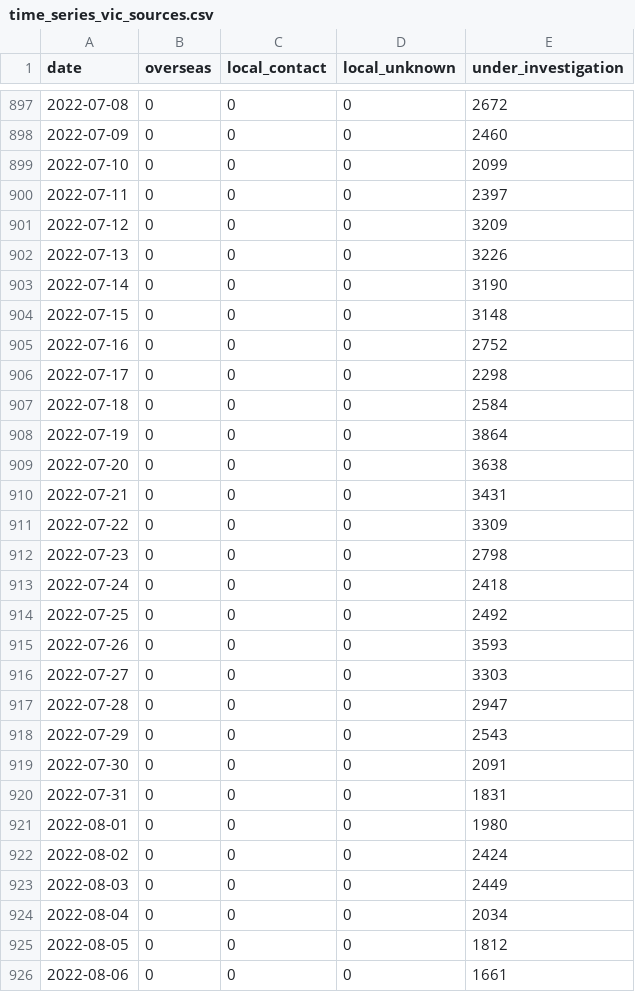
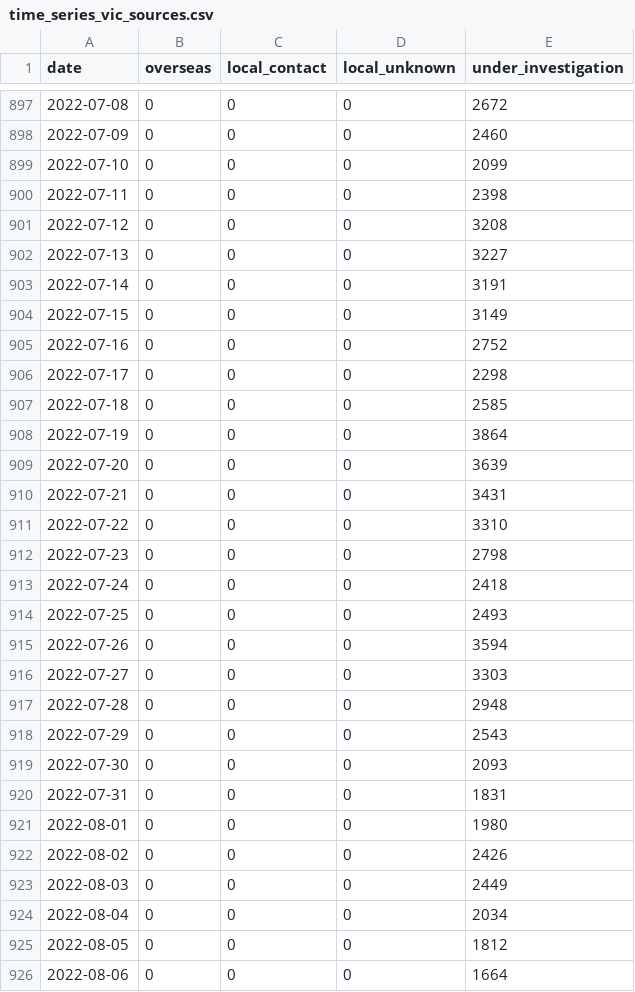
Before and after one commit to pappubahry/AU_COVID19, a CSV file: time_series_vic_sources.csv, drawn as a sheet; only a part is shown, gaps mark what is left out; the diff covers the shown part only.

```diff
--- a/time_series_vic_sources.csv
+++ b/time_series_vic_sources.csv
@@ -899,25 +899,25 @@
 2022-07-10,0,0,0,2099
-2022-07-11,0,0,0,2397
-2022-07-12,0,0,0,3209
-2022-07-13,0,0,0,3226
-2022-07-14,0,0,0,3190
-2022-07-15,0,0,0,3148
+2022-07-11,0,0,0,2398
+2022-07-12,0,0,0,3208
+2022-07-13,0,0,0,3227
+2022-07-14,0,0,0,3191
+2022-07-15,0,0,0,3149
 2022-07-16,0,0,0,2752
 2022-07-17,0,0,0,2298
-2022-07-18,0,0,0,2584
+2022-07-18,0,0,0,2585
 2022-07-19,0,0,0,3864
-2022-07-20,0,0,0,3638
+2022-07-20,0,0,0,3639
 2022-07-21,0,0,0,3431
-2022-07-22,0,0,0,3309
+2022-07-22,0,0,0,3310
 2022-07-23,0,0,0,2798
 2022-07-24,0,0,0,2418
-2022-07-25,0,0,0,2492
-2022-07-26,0,0,0,3593
+2022-07-25,0,0,0,2493
+2022-07-26,0,0,0,3594
 2022-07-27,0,0,0,3303
-2022-07-28,0,0,0,2947
+2022-07-28,0,0,0,2948
 2022-07-29,0,0,0,2543
-2022-07-30,0,0,0,2091
+2022-07-30,0,0,0,2093
 2022-07-31,0,0,0,1831
 2022-08-01,0,0,0,1980
-2022-08-02,0,0,0,2424
+2022-08-02,0,0,0,2426
 2022-08-03,0,0,0,2449
@@ -925,2 +925,2 @@
 2022-08-05,0,0,0,1812
-2022-08-06,0,0,0,1661
+2022-08-06,0,0,0,1664
```
Also changed, not shown: 1 added row and 9 edited cells elsewhere in this file, time_series_cases.csv, time_series_deaths.csv, 3 other files.
